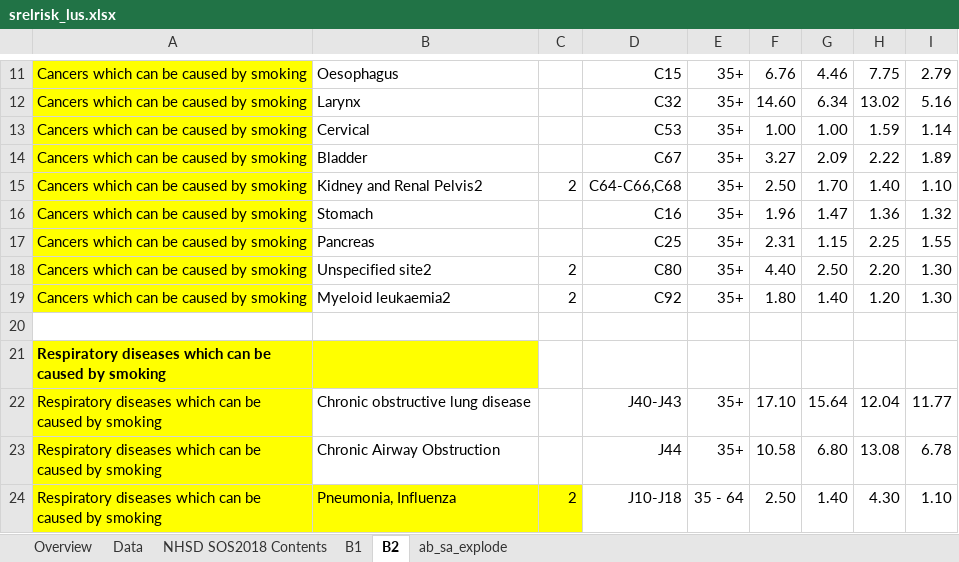
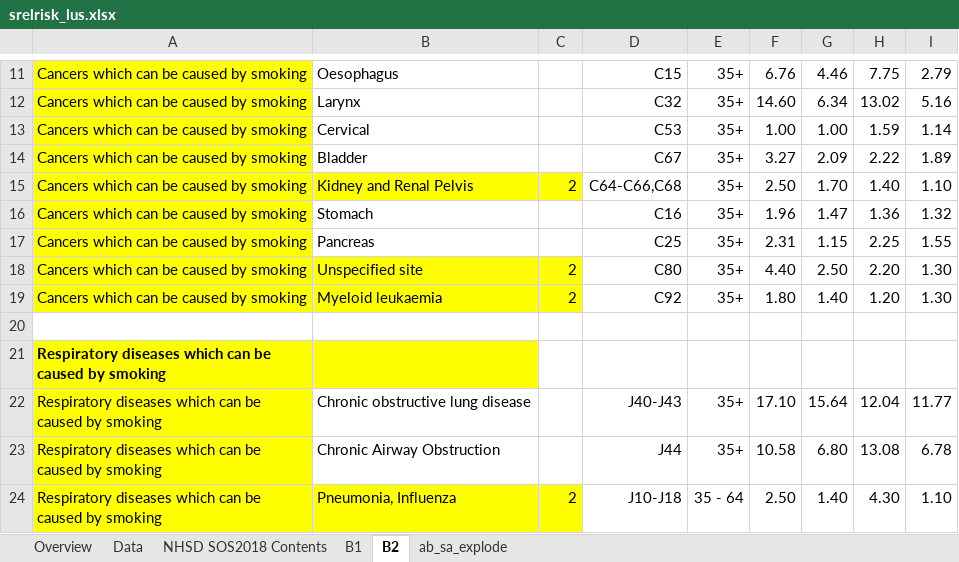
Before and after one commit to ianbatesncc/aafractions.ncc, an Excel workbook: data-raw/srelrisk_lus.xlsx, sheet B2, drawn as a sheet; only a part is shown, gaps mark what is left out; values as stored, in another font and other column widths than the file's, no borders; charts and pictures not drawn; the diff names each change by its address in the sheet, - before the commit and + after, or states it on an @@ line.

Commit message:
[data-raw] Inclusion of smoking attributable tables.

```diff
--- a/data-raw/srelrisk_lus.xlsx (sheet B2)
+++ b/data-raw/srelrisk_lus.xlsx (sheet B2)
-B15: Kidney and Renal Pelvis2
+B15: Kidney and Renal Pelvis
-B15:C15 fill: none
+B15:C15 fill: #FFFF00
-B18: Unspecified site2
+B18: Unspecified site
-B18:C19 fill: none
+B18:C19 fill: #FFFF00
-B19: Myeloid leukaemia2
+B19: Myeloid leukaemia
```
Also changed, not shown: 4 other files.
